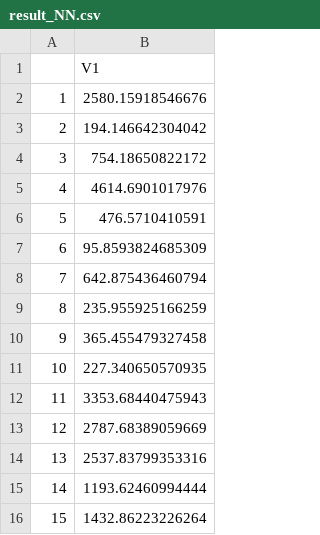
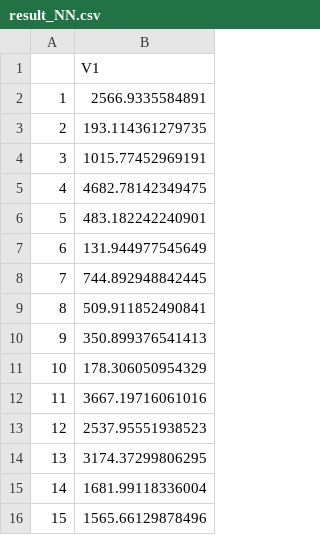
Before and after one commit to KoheiTakata/India, a CSV file: code/result_NN.csv, drawn as a sheet.

```diff
--- a/code/result_NN.csv
+++ b/code/result_NN.csv
@@ -1,16 +1,16 @@
 "","V1"
-"1",2580.15918546676
-"2",194.146642304042
-"3",754.18650822172
-"4",4614.6901017976
-"5",476.5710410591
-"6",95.8593824685309
-"7",642.875436460794
-"8",235.955925166259
-"9",365.455479327458
-"10",227.340650570935
-"11",3353.68440475943
-"12",2787.68389059669
-"13",2537.83799353316
-"14",1193.62460994444
-"15",1432.86223226264
+"1",2566.9335584891
+"2",193.114361279735
+"3",1015.77452969191
+"4",4682.78142349475
+"5",483.182242240901
+"6",131.944977545649
+"7",744.892948842445
+"8",509.911852490841
+"9",350.899376541413
+"10",178.306050954329
+"11",3667.19716061016
+"12",2537.95551938523
+"13",3174.37299806295
+"14",1681.99118336004
+"15",1565.66129878496
```
Also changed, not shown: 3 other files.
